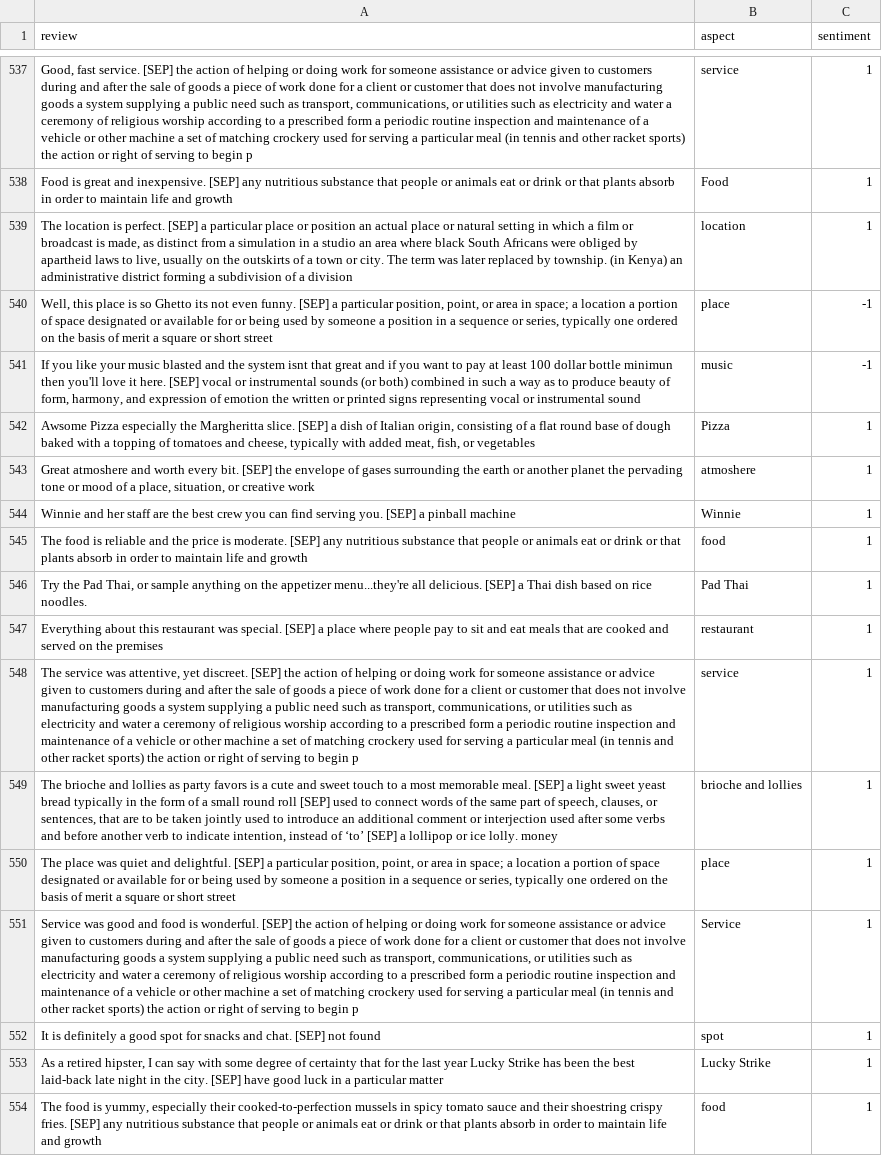
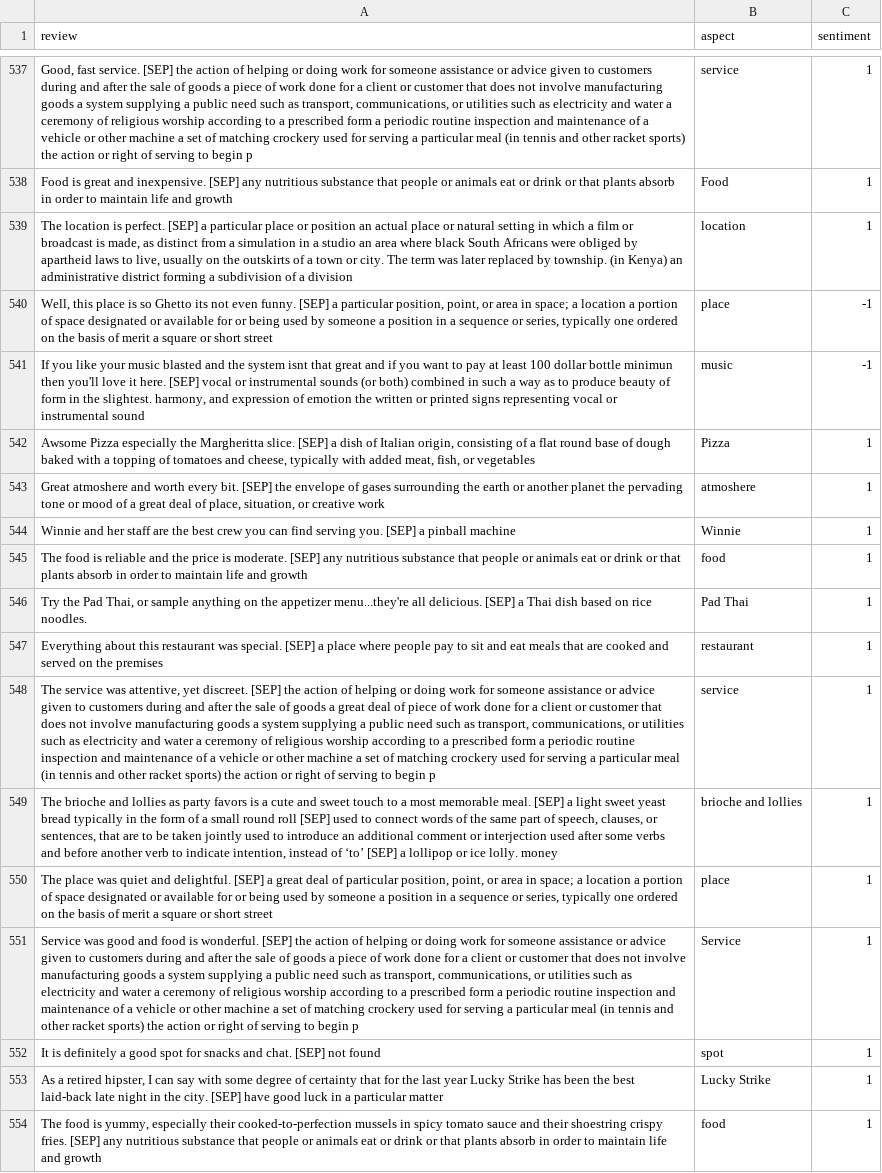
Before and after one commit to albert-jin/Git_repository1, a TSV file: all_data/rest16/output_know/train.tsv, drawn as a sheet; only a part is shown, gaps mark what is left out; the diff covers the shown part only; the diff names each change by its address in the sheet, - before the commit and + after, or states it on an @@ line.

```diff
--- a/all_data/rest16/output_know/train.tsv
+++ b/all_data/rest16/output_know/train.tsv
-A541 (review): …beauty of form, harmony, and…
+A541 (review): …beauty of form in the slightest. harmony, and…
-A543 (review): …of a place, situation,…
+A543 (review): …of a great deal of place, situation,…
-A548 (review): …goods a piece of…
+A548 (review): …goods a great deal of piece of…
-A550 (review): …[SEP] a particular position,…
+A550 (review): …[SEP] a great deal of particular position,…
```
Also changed, not shown: 158 edited cells elsewhere in this file, all_data/14/output_know/test.tsv, all_data/acl14shortdata/output_know/test.tsv, 22 other files.
